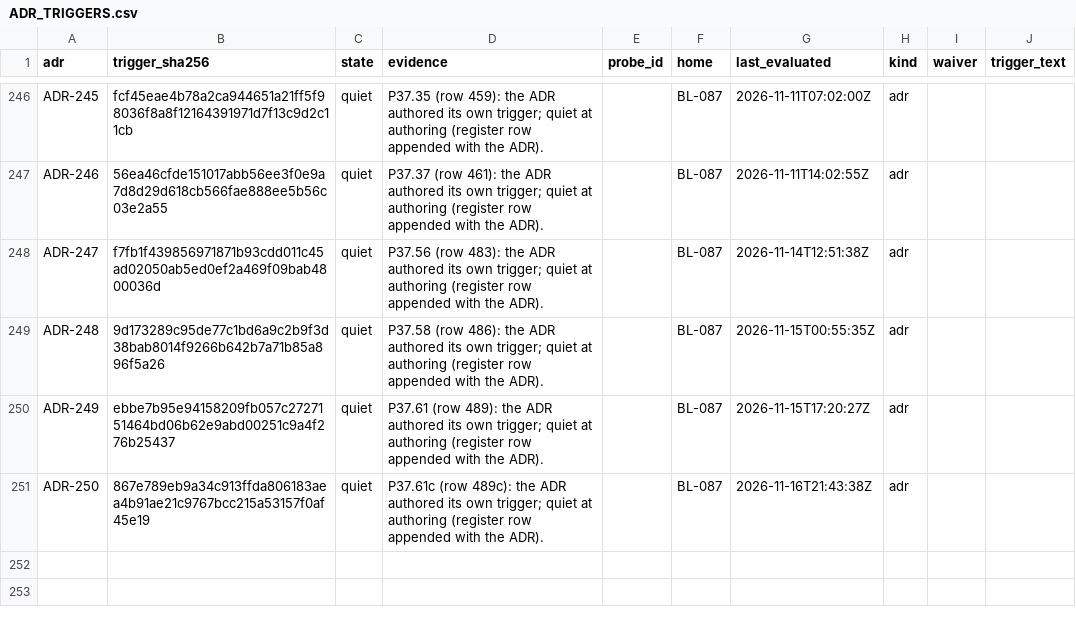
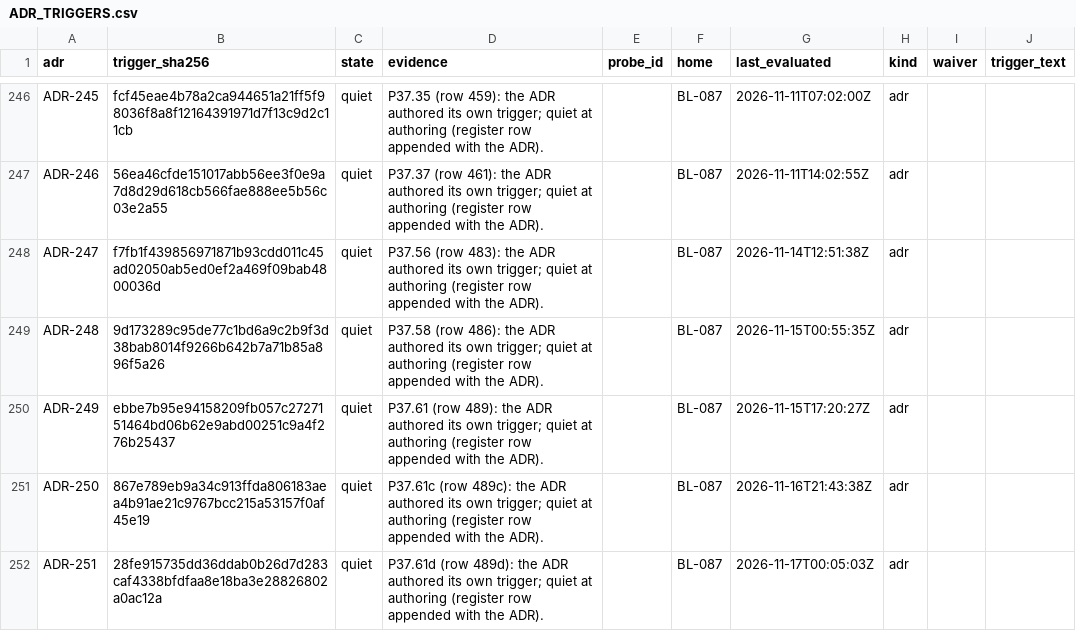
Before and after one commit to SteveVitali/Eleutheria, a CSV file: docs/build/reports/adr_triggers/ADR_TRIGGERS.csv, drawn as a sheet; only a part is shown, gaps mark what is left out.

Commit message:
P37.61d: live-claim lint rescoped to public+readiness surfaces (RULING E-3 / ADR-251)
- [surfaces].corpus drops docs/build/** + docs/tickets/**; pins README*
  (root) + named package READMEs, docs/ops/*readiness* (matches nothing
  today, kept verbatim), the docs/build/OPERATIONAL_READINESS.md carve-out
  and docs/ops/**/*.md — one list both legs read
- 23 recovered false positives committed verbatim as negative fixtures
  (docs/build/fixtures/live_claims_false_positives.json); positive fixtures
  hold SIG-MEM-011 on the held surfaces; corpus-scope invariant test
- detector/citation/grandfathering/[[carried]] byte-for-byte (e324b22c
  carried entry now dead config, kept)
- 7 package-README claim lines respelled via the code-span convention so
  the READMEs the ruling named enter the corpus green
- web copy + release notes deferred as D-P37.61d-1 (29+32 claim-shaped
  post-activation lines at pin time; no lawful retroactive citation)
- ADR-251 + spec_src row + generated index + ADR_TRIGGERS row + BACKLOG
  source cell

Harness: devin-desktop/swe-2-high/subagent

```diff
--- a/docs/build/reports/adr_triggers/ADR_TRIGGERS.csv
+++ b/docs/build/reports/adr_triggers/ADR_TRIGGERS.csv
@@ -251 +251,2 @@ ADR-249,ebbe7b95e94158209fb057c2727151464bd06b62e9abd00251c9a4f276b25437,quiet,"
 ADR-250,867e789eb9a34c913ffda806183aea4b91ae21c9767bcc215a53157f0af45e19,quiet,P37.61c (row 489c): the ADR authored its own trigger; quiet at authoring (register row appended with the ADR).,,BL-087,2026-11-16T21:43:38Z,adr,,
+ADR-251,28fe915735dd36ddab0b26d7d283caf4338bfdfaa8e18ba3e28826802a0ac12a,quiet,P37.61d (row 489d): the ADR authored its own trigger; quiet at authoring (register row appended with the ADR).,,BL-087,2026-11-17T00:05:03Z,adr,,
```
Also changed, not shown: docs/build/BACKLOG.csv, 14 other files.
